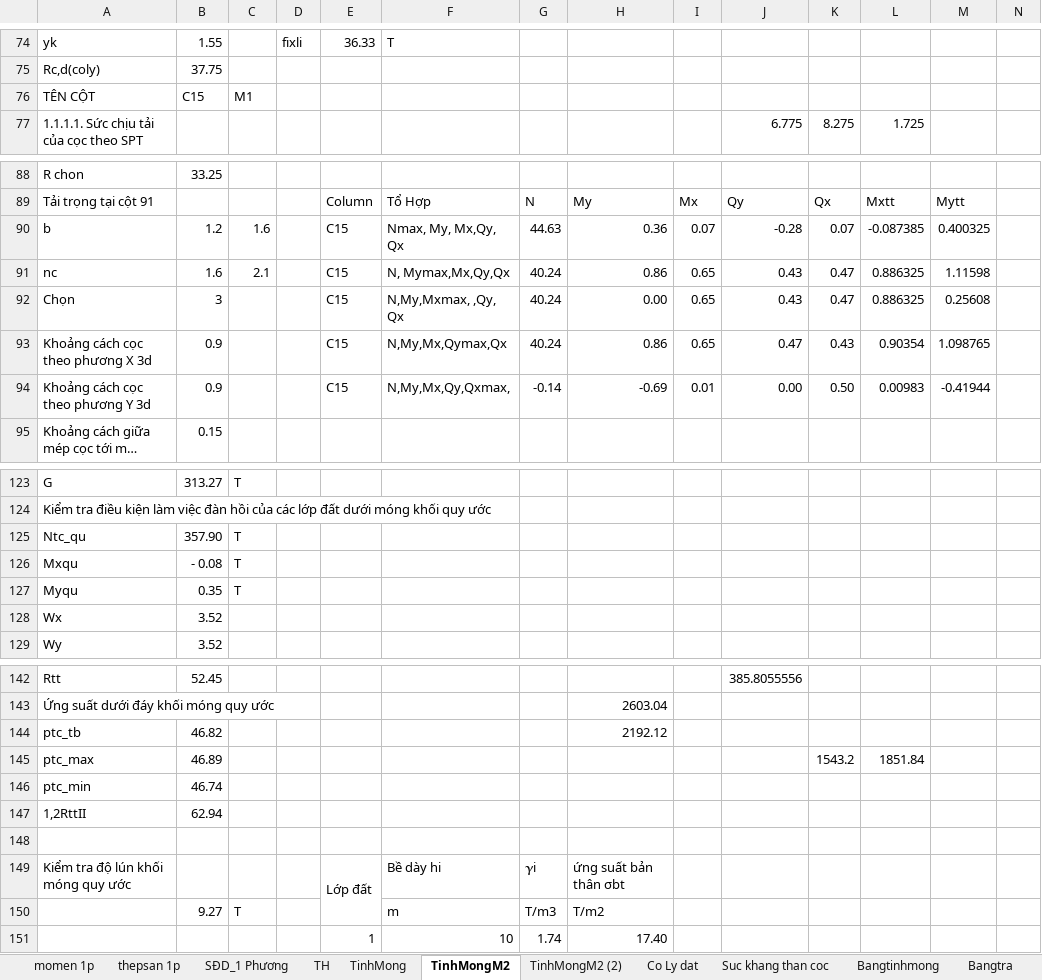
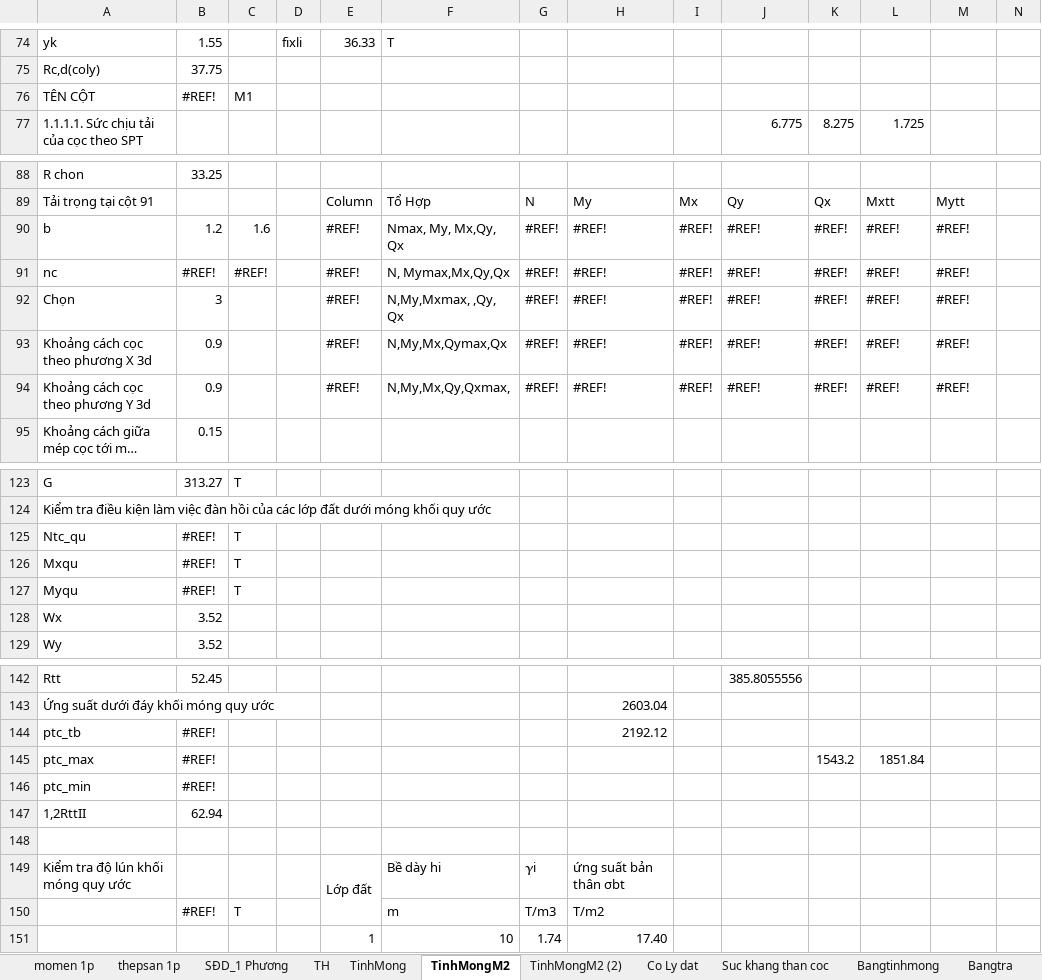
Before and after one commit to cmthanhst/LVTN, an Excel workbook: Thuyet minh/TINH TOAN.xlsx, sheet TinhMongM2, drawn as a sheet; only a part is shown, gaps mark what is left out; long unchanged cells end in …; values as stored, in another font and other column widths than the file's, no cell formats; charts and pictures not drawn; removed rows and columns are numbered as before the commit, all else as after; rows hold the shown columns only; the diff covers the shown part only; the diff names each change by its address in the sheet, - before the commit and + after, or states it on an @@ line.

```diff
--- a/Thuyet minh/TINH TOAN.xlsx (sheet TinhMongM2)
+++ b/Thuyet minh/TINH TOAN.xlsx (sheet TinhMongM2)
-B76: C15
+B76: #REF!
-E90: C15
+E90: #REF!
-G90: 44.63
+G90: #REF!
-H90: 0.36
+H90: #REF!
-I90: 0.07
+I90: #REF!
-J90: -0.28
+J90: #REF!
-K90: 0.07
+K90: #REF!
-L90: -0.087385
+L90: #REF!
-M90: 0.400325
+M90: #REF!
-row 91: nc | 1.6 | 2.1 |  | C15 | N, Mymax,Mx,Qy,Qx | 40.24 | 0.86 | 0.65 | 0.43 | 0.47 | 0.886325 | 1.11598
-row 92: Chọn | 3 |  |  | C15 | N,My,Mxmax, ,Qy, Qx | 40.24 | 0.00 | 0.65 | 0.43 | 0.47 | 0.886325 | 0.25608
-row 93: Khoảng cách cọc theo phương X 3d | 0.9 |  |  | C15 | N,My,Mx,Qymax,Qx | 40.24 | 0.86 | 0.65 | 0.47 | 0.43 | 0.90354 | 1.098765
-row 94: Khoảng cách cọc theo phương Y 3d | 0.9 |  |  | C15 | N,My,Mx,Qy,Qxmax, | -0.14 | -0.69 | 0.01 | 0.00 | 0.50 | 0.00983 | -0.41944
+row 91: nc | #REF! | #REF! |  | #REF! | N, Mymax,Mx,Qy,Qx | #REF! | #REF! | #REF! | #REF! | #REF! | #REF! | #REF!
+row 92: Chọn | 3 |  |  | #REF! | N,My,Mxmax, ,Qy, Qx | #REF! | #REF! | #REF! | #REF! | #REF! | #REF! | #REF!
+row 93: Khoảng cách cọc theo phương X 3d | 0.9 |  |  | #REF! | N,My,Mx,Qymax,Qx | #REF! | #REF! | #REF! | #REF! | #REF! | #REF! | #REF!
+row 94: Khoảng cách cọc theo phương Y 3d | 0.9 |  |  | #REF! | N,My,Mx,Qy,Qxmax, | #REF! | #REF! | #REF! | #REF! | #REF! | #REF! | #REF!
-B125: 357.90
+B125: #REF!
-B126: - 0.08
+B126: #REF!
-B127: 0.35
+B127: #REF!
-B144: 46.82
+B144: #REF!
-B145: 46.89
+B145: #REF!
-B146: 46.74
+B146: #REF!
-B150: 9.27
+B150: #REF!
```
Also changed, not shown: 106 edited cells elsewhere in this sheet, sheet TinhMong, sheet TinhMongM2 (2), sheet thepsan, sheet TH, cell formats, hidden cells, charts or pictures, 45 other files.
